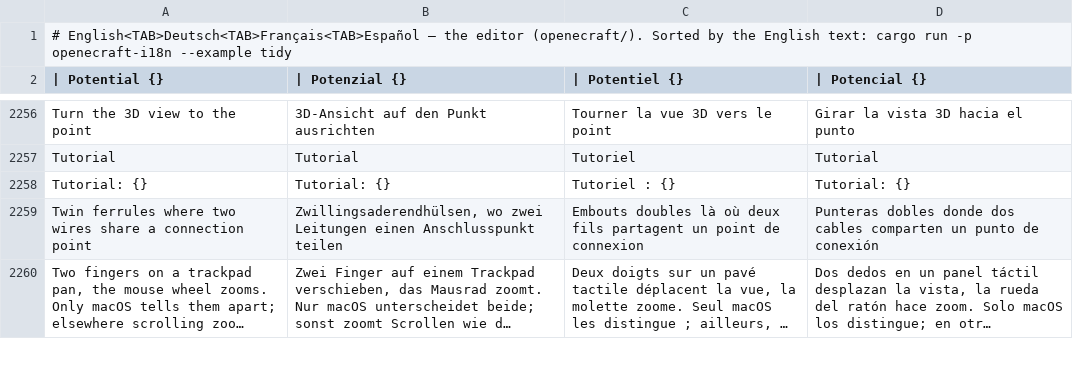
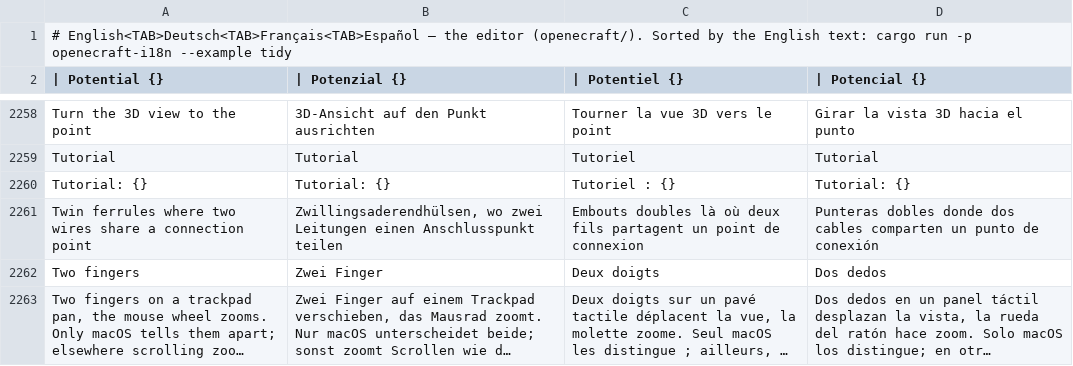
Before and after one commit to nilres/OpenECraft, a TSV file: crates/openecraft-i18n/src/catalog/editor/required.tsv, drawn as a sheet; only a part is shown, gaps mark what is left out; long unchanged cells end in …; the diff covers the shown part only; the diff names each change by its address in the sheet, - before the commit and + after, or states it on an @@ line.

```diff
--- a/crates/openecraft-i18n/src/catalog/editor/required.tsv
+++ b/crates/openecraft-i18n/src/catalog/editor/required.tsv
+row 2262: Two fingers | Zwei Finger | Deux doigts | Dos dedos
```
Also changed, not shown: 4 added rows and 4 removed rows elsewhere in this file, crates/openecraft-i18n/src/catalog/editor/hu.tsv, crates/openecraft-i18n/src/catalog/editor/ja.tsv, 37 other files.
